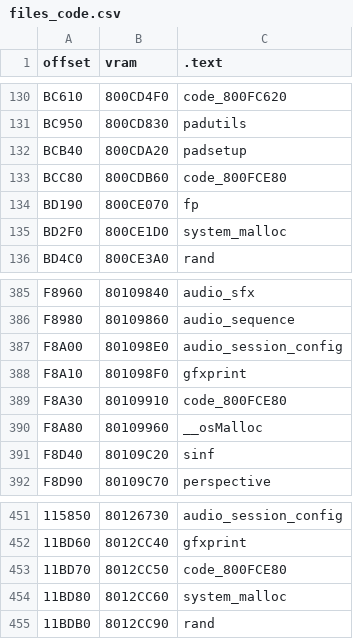
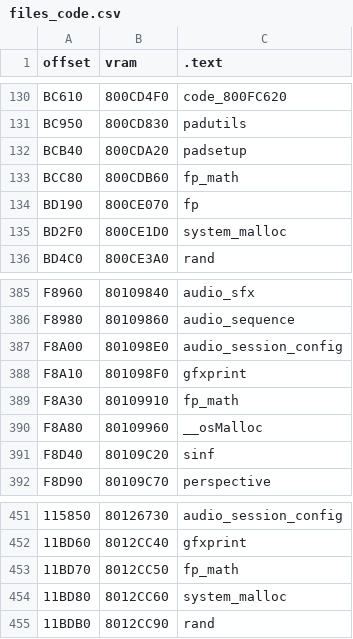
Before and after one commit to cadmic/zelda64_compare, a CSV file: oot/ceo/tables/files_code.csv, drawn as a sheet; only a part is shown, gaps mark what is left out; the diff names each change by its address in the sheet, - before the commit and + after, or states it on an @@ line.

Commit message:
Rename fp_math, update CEO NTSC functions

```diff
--- a/oot/ceo/tables/files_code.csv
+++ b/oot/ceo/tables/files_code.csv
-C133 (.text): code_800FCE80
+C133 (.text): fp_math
-C389 (.text): code_800FCE80
+C389 (.text): fp_math
-C453 (.text): code_800FCE80
+C453 (.text): fp_math
```
Also changed, not shown: oot/cjm/tables/files_code.csv, oot/cjo/tables/files_code.csv, 19 other files.
